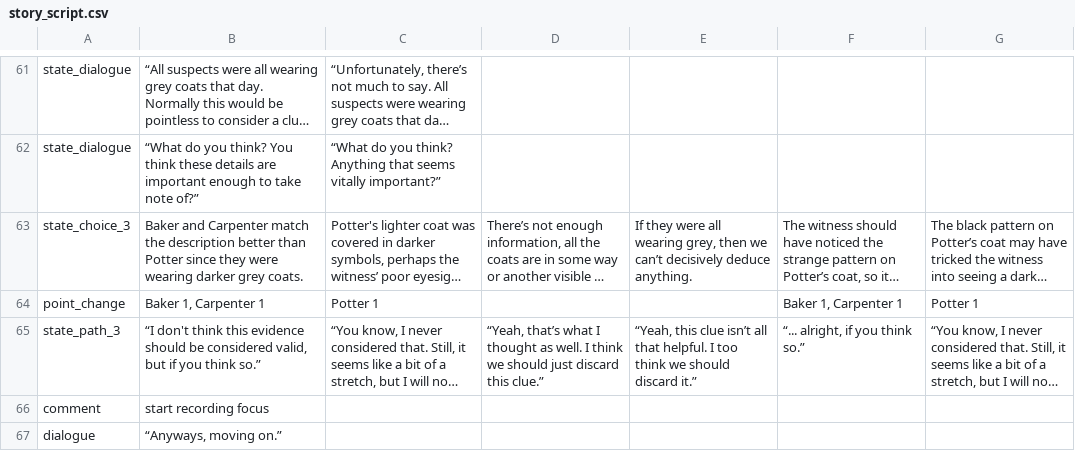
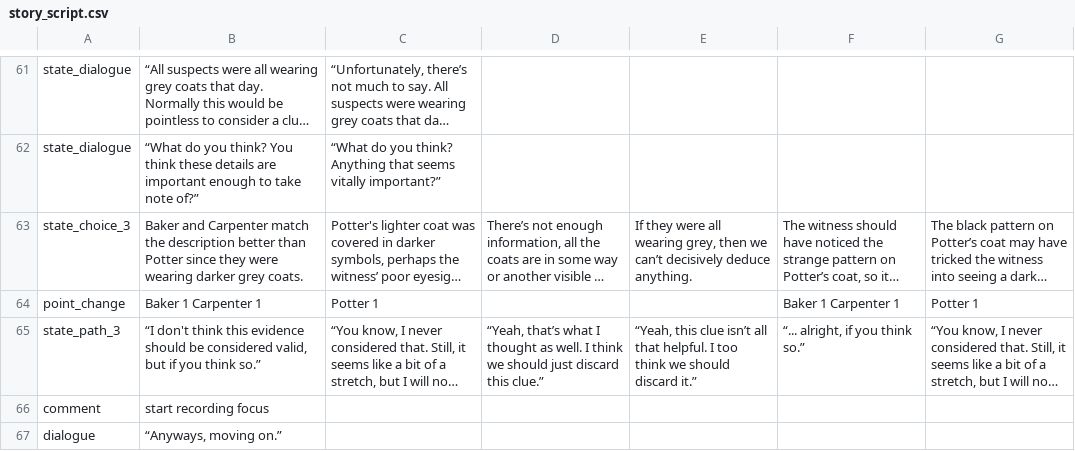
Before and after one commit to atnguyen01/BCI-GAME, a CSV file: Assets/StreamingAssets/story_script.csv, drawn as a sheet; only a part is shown, gaps mark what is left out; long unchanged cells end in …; the diff names each change by its address in the sheet, - before the commit and + after, or states it on an @@ line.

```diff
--- a/Assets/StreamingAssets/story_script.csv
+++ b/Assets/StreamingAssets/story_script.csv
-B64: Baker 1, Carpenter 1
+B64: Baker 1 Carpenter 1
-F64: Baker 1, Carpenter 1
+F64: Baker 1 Carpenter 1
```
Also changed, not shown: 2 other files.
